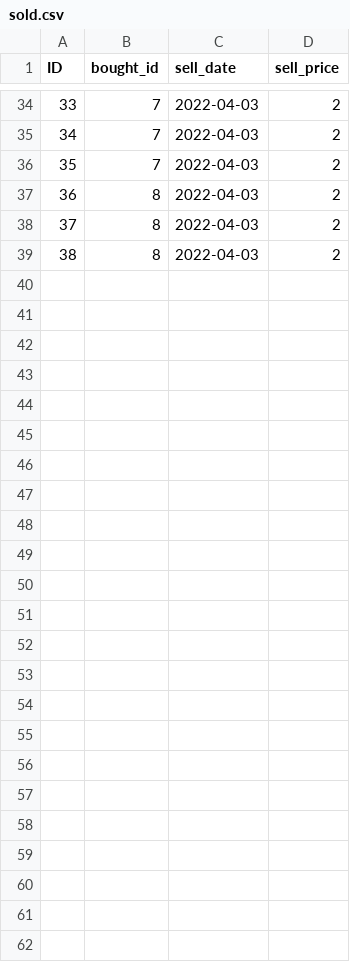
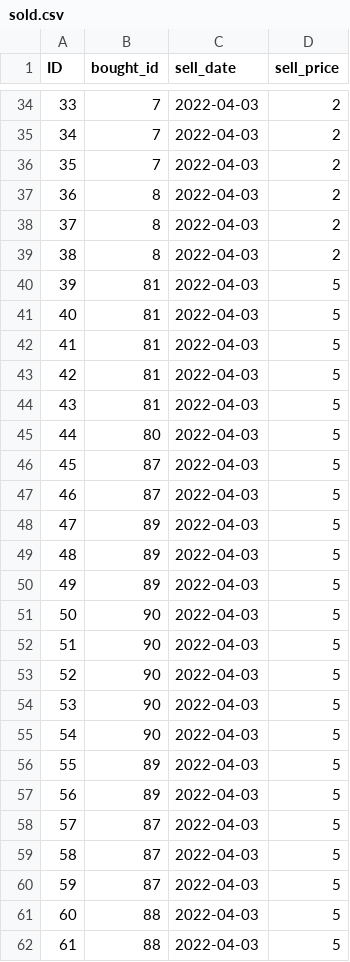
Before and after one commit to jeffreyricardokets/superpy, a CSV file: superpy/data/sold.csv, drawn as a sheet; only a part is shown, gaps mark what is left out.

```diff
--- a/superpy/data/sold.csv
+++ b/superpy/data/sold.csv
@@ -39 +39,24 @@ ID,bought_id,sell_date,sell_price
 38,8,2022-04-03,2
+39,81,2022-04-03,5
+40,81,2022-04-03,5
+41,81,2022-04-03,5
+42,81,2022-04-03,5
+43,81,2022-04-03,5
+44,80,2022-04-03,5
+45,87,2022-04-03,5
+46,87,2022-04-03,5
+47,89,2022-04-03,5
+48,89,2022-04-03,5
+49,89,2022-04-03,5
+50,90,2022-04-03,5
+51,90,2022-04-03,5
+52,90,2022-04-03,5
+53,90,2022-04-03,5
+54,90,2022-04-03,5
+55,89,2022-04-03,5
+56,89,2022-04-03,5
+57,87,2022-04-03,5
+58,87,2022-04-03,5
+59,87,2022-04-03,5
+60,88,2022-04-03,5
+61,88,2022-04-03,5
```
Also changed, not shown: superpy/data/bought.csv, 9 other files.
